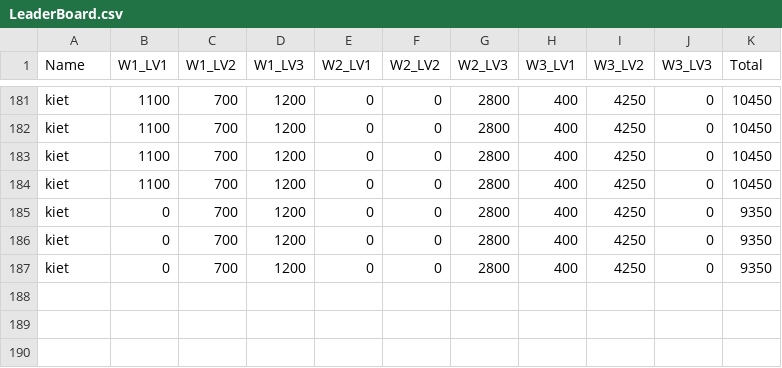
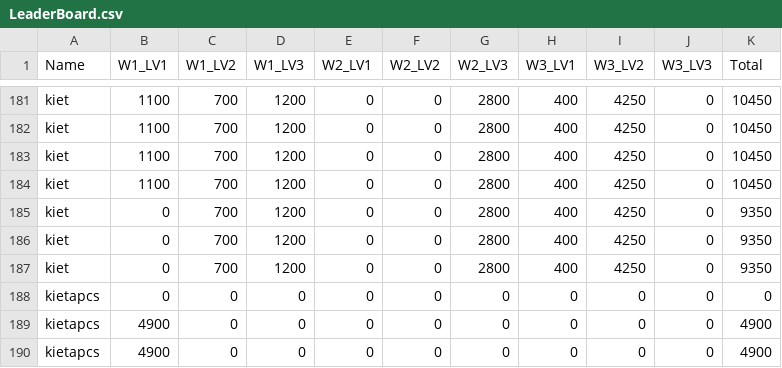
Before and after one commit to dariomv28/CS202_Group5_SuperMario, a CSV file: LeaderBoard.csv, drawn as a sheet; only a part is shown, gaps mark what is left out; the diff names each change by its address in the sheet, - before the commit and + after, or states it on an @@ line.

```diff
--- a/LeaderBoard.csv
+++ b/LeaderBoard.csv
+row 188: kietapcs | 0 | 0 | 0 | 0 | 0 | 0 | 0 | 0 | 0 | 0
+row 189: kietapcs | 4900 | 0 | 0 | 0 | 0 | 0 | 0 | 0 | 0 | 4900
+row 190: kietapcs | 4900 | 0 | 0 | 0 | 0 | 0 | 0 | 0 | 0 | 4900
```
Also changed, not shown: 3 other files.
